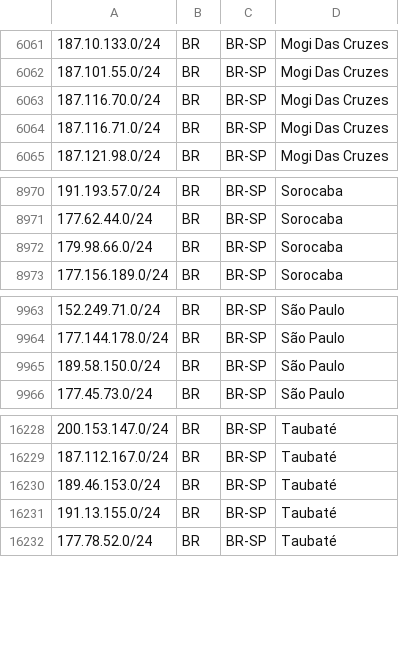
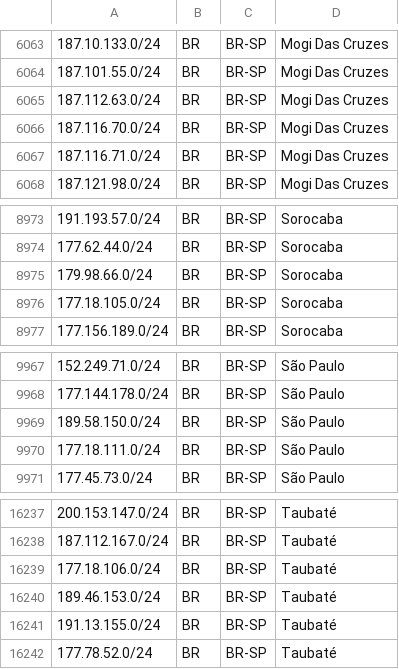
Before and after one commit to baleeiro17/geofeed-vivo, a CSV file: geofeed.csv, drawn as a sheet; only a part is shown, gaps mark what is left out; the diff covers the shown part only; the diff names each change by its address in the sheet, - before the commit and + after, or states it on an @@ line.

```diff
--- a/geofeed.csv
+++ b/geofeed.csv
+row 6065: 187.112.63.0/24 | BR | BR-SP | Mogi Das Cruzes
+row 8976: 177.18.105.0/24 | BR | BR-SP | Sorocaba
+row 9970: 177.18.111.0/24 | BR | BR-SP | São Paulo
+row 16239: 177.18.106.0/24 | BR | BR-SP | Taubaté
```
Also changed, not shown: 8 added rows elsewhere in this file.
